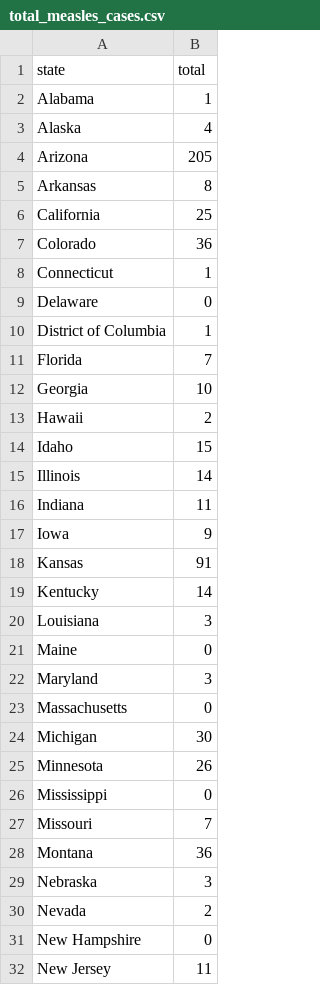
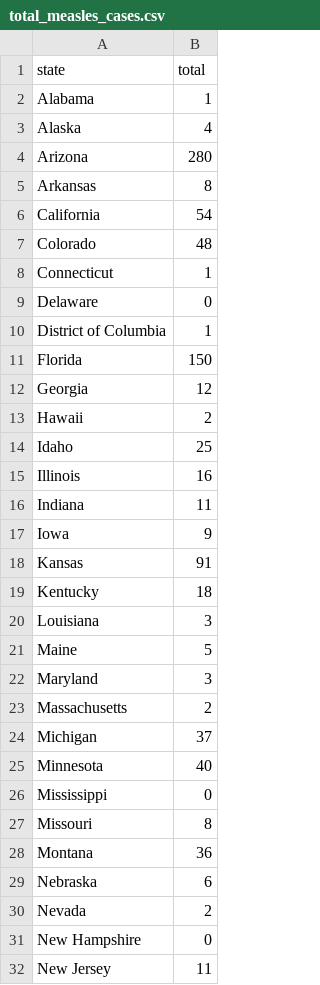
Before and after one commit to rfortherestofus/state-immunization-reports, a CSV file: data-clean/total_measles_cases.csv, drawn as a sheet; only a part is shown; the diff covers the shown part only.

```diff
--- a/data-clean/total_measles_cases.csv
+++ b/data-clean/total_measles_cases.csv
@@ -3,6 +3,6 @@ Alabama,1
 Alaska,4
-Arizona,205
+Arizona,280
 Arkansas,8
-California,25
-Colorado,36
+California,54
+Colorado,48
 Connecticut,1
@@ -10,7 +10,7 @@ Delaware,0
 District of Columbia,1
-Florida,7
-Georgia,10
+Florida,150
+Georgia,12
 Hawaii,2
-Idaho,15
-Illinois,14
+Idaho,25
+Illinois,16
 Indiana,11
@@ -18,13 +18,13 @@ Iowa,9
 Kansas,91
-Kentucky,14
+Kentucky,18
 Louisiana,3
-Maine,0
+Maine,5
 Maryland,3
-Massachusetts,0
-Michigan,30
-Minnesota,26
+Massachusetts,2
+Michigan,37
+Minnesota,40
 Mississippi,0
-Missouri,7
+Missouri,8
 Montana,36
-Nebraska,3
+Nebraska,6
 Nevada,2
```
Also changed, not shown: 17 edited cells elsewhere in this file, 3 other files.
